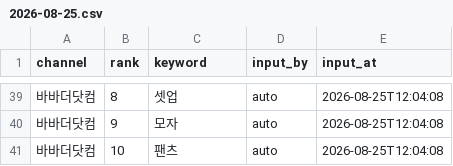
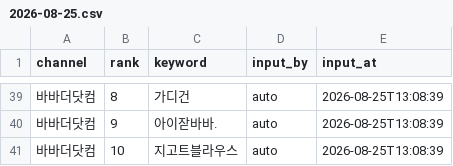
Before and after one commit to performanceteam12-sketch/babathe-trend-dashboard, a CSV file: data/app_search/2026-08-25.csv, drawn as a sheet; only a part is shown, gaps mark what is left out; the diff covers the shown part only; the diff names each change by its address in the sheet, - before the commit and + after, or states it on an @@ line.

```diff
--- a/data/app_search/2026-08-25.csv
+++ b/data/app_search/2026-08-25.csv
-C39 (keyword): 셋업
+C39 (keyword): 가디건
-E39:E41 (input_at): 2026-08-25T12:04:08
+E39:E41 (input_at): 2026-08-25T13:08:39
-C40 (keyword): 모자
+C40 (keyword): 아이잗바바.
-C41 (keyword): 팬츠
+C41 (keyword): 지고트블라우스
```
Also changed, not shown: 48 edited cells elsewhere in this file.
